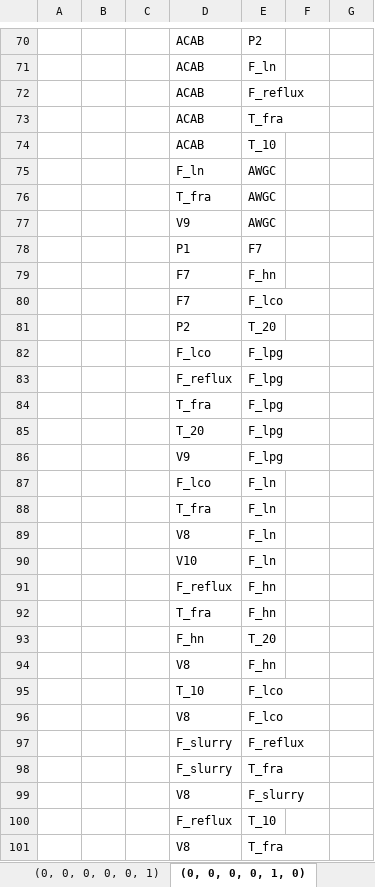
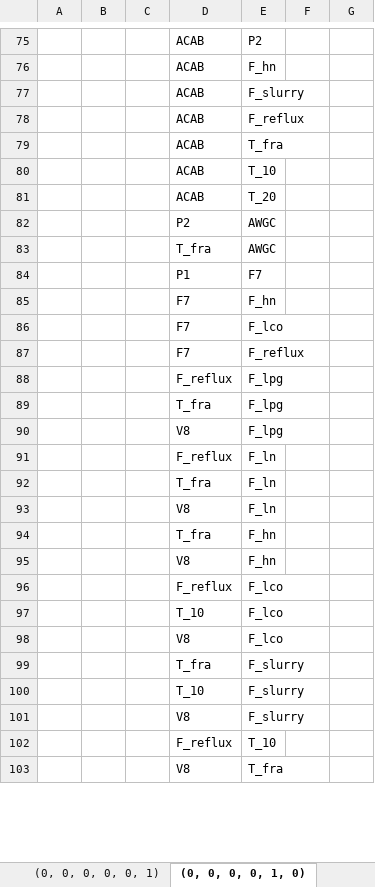
Before and after one commit to bdodd1/CPE440-Project---Graph-generation, an Excel workbook: Results/compiled_knowledge_data_mode.xlsx, sheet (0, 0, 0, 0, 1, 0), drawn as a sheet; only a part is shown, gaps mark what is left out; values as stored, in another font and other column widths than the file's, no borders; removed rows and columns are numbered as before the commit, all else as after; the diff covers the shown part only; the diff names each change by its address in the sheet, - before the commit and + after, or states it on an @@ line.

```diff
--- a/Results/compiled_knowledge_data_mode.xlsx (sheet (0, 0, 0, 0, 1, 0))
+++ b/Results/compiled_knowledge_data_mode.xlsx (sheet (0, 0, 0, 0, 1, 0))
-E76: F_ln
+E76: F_hn
+row 77:  |  |  | ACAB | F_slurry
-row 75:  |  |  | F_ln | AWGC
+row 81:  |  |  | ACAB | T_20
+row 82:  |  |  | P2 | AWGC
-row 77:  |  |  | V9 | AWGC
-row 81:  |  |  | P2 | T_20
-row 82:  |  |  | F_lco | F_lpg
+row 87:  |  |  | F7 | F_reflux
-row 85:  |  |  | T_20 | F_lpg
-D90: V9
+D90: V8
-D91: F_lco
+D91: F_reflux
-row 90:  |  |  | V10 | F_ln
-row 91:  |  |  | F_reflux | F_hn
-row 93:  |  |  | F_hn | T_20
+row 96:  |  |  | F_reflux | F_lco
-row 97:  |  |  | F_slurry | F_reflux
-row 98:  |  |  | F_slurry | T_fra
+row 99:  |  |  | T_fra | F_slurry
+row 100:  |  |  | T_10 | F_slurry
```
Also changed, not shown: 46 added rows, 43 removed rows and 30 edited cells elsewhere in this sheet, sheet (0, 0, 0, 0, 0, 1), sheet (0, 0, 0, 0, 0, 0), other sheet tabs, Results/cluster_mode.xlsx, Results/data_mode.xlsx, 1 other file.
